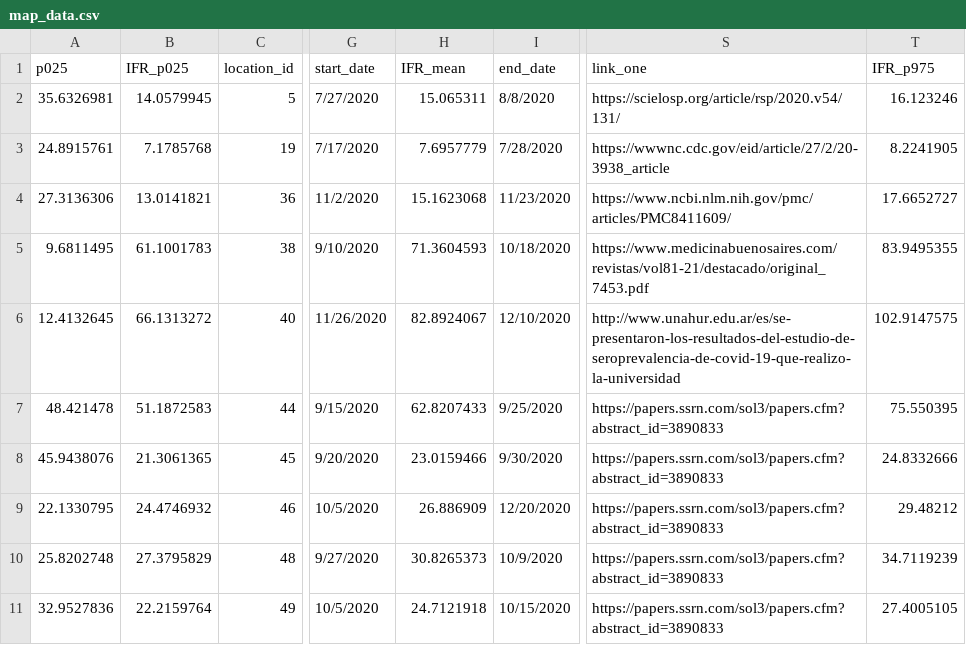
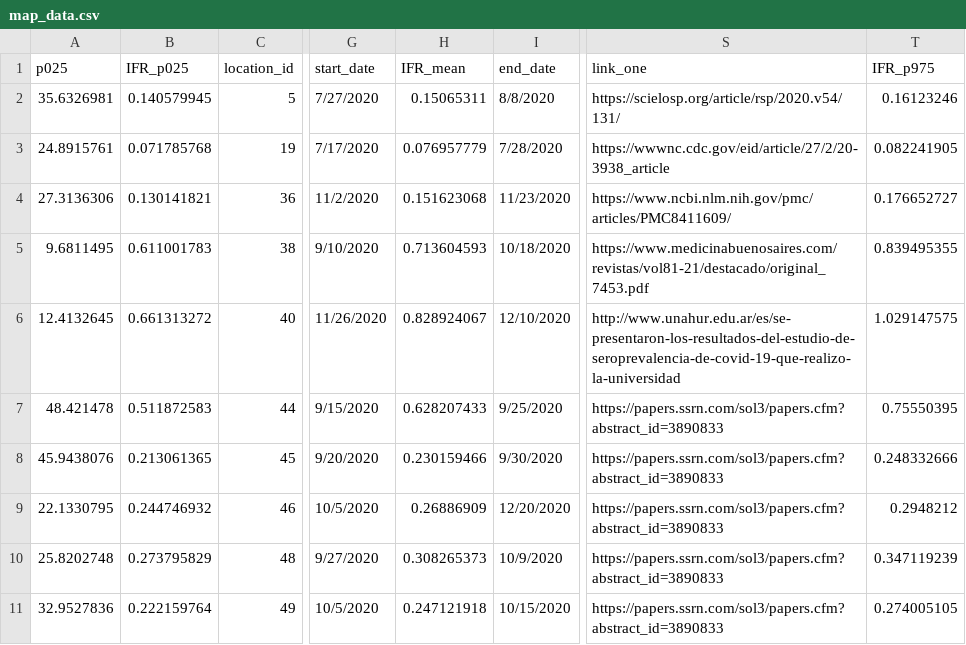
Before and after one commit to lonnibesancon/COVID-19-in-Developing-Countries-Map, a CSV file: map_data.csv, drawn as a sheet; only a part is shown, gaps mark what is left out; the diff covers the shown part only; the diff names each change by its address in the sheet, - before the commit and + after, or states it on an @@ line.

```diff
--- a/map_data.csv
+++ b/map_data.csv
-B2 (IFR_p025): 14.0579945
+B2 (IFR_p025): 0.140579945
-H2 (IFR_mean): 15.065311
+H2 (IFR_mean): 0.15065311
-T2 (IFR_p975): 16.123246
+T2 (IFR_p975): 0.16123246
-B3 (IFR_p025): 7.1785768
+B3 (IFR_p025): 0.071785768
-H3 (IFR_mean): 7.6957779
+H3 (IFR_mean): 0.076957779
-T3 (IFR_p975): 8.2241905
+T3 (IFR_p975): 0.082241905
-B4 (IFR_p025): 13.0141821
+B4 (IFR_p025): 0.130141821
-H4 (IFR_mean): 15.1623068
+H4 (IFR_mean): 0.151623068
-T4 (IFR_p975): 17.6652727
+T4 (IFR_p975): 0.176652727
-B5 (IFR_p025): 61.1001783
+B5 (IFR_p025): 0.611001783
-H5 (IFR_mean): 71.3604593
+H5 (IFR_mean): 0.713604593
-T5 (IFR_p975): 83.9495355
+T5 (IFR_p975): 0.839495355
-B6 (IFR_p025): 66.1313272
+B6 (IFR_p025): 0.661313272
-H6 (IFR_mean): 82.8924067
+H6 (IFR_mean): 0.828924067
-T6 (IFR_p975): 102.9147575
+T6 (IFR_p975): 1.029147575
-B7 (IFR_p025): 51.1872583
+B7 (IFR_p025): 0.511872583
-H7 (IFR_mean): 62.8207433
+H7 (IFR_mean): 0.628207433
-T7 (IFR_p975): 75.550395
+T7 (IFR_p975): 0.75550395
-B8 (IFR_p025): 21.3061365
+B8 (IFR_p025): 0.213061365
-H8 (IFR_mean): 23.0159466
+H8 (IFR_mean): 0.230159466
-T8 (IFR_p975): 24.8332666
+T8 (IFR_p975): 0.248332666
-B9 (IFR_p025): 24.4746932
+B9 (IFR_p025): 0.244746932
-H9 (IFR_mean): 26.886909
+H9 (IFR_mean): 0.26886909
-T9 (IFR_p975): 29.48212
+T9 (IFR_p975): 0.2948212
-B10 (IFR_p025): 27.3795829
+B10 (IFR_p025): 0.273795829
-H10 (IFR_mean): 30.8265373
+H10 (IFR_mean): 0.308265373
-T10 (IFR_p975): 34.7119239
+T10 (IFR_p975): 0.347119239
-B11 (IFR_p025): 22.2159764
+B11 (IFR_p025): 0.222159764
-H11 (IFR_mean): 24.7121918
+H11 (IFR_mean): 0.247121918
-T11 (IFR_p975): 27.4005105
+T11 (IFR_p975): 0.274005105
```
Also changed, not shown: 135 edited cells elsewhere in this file, 1 other file.
